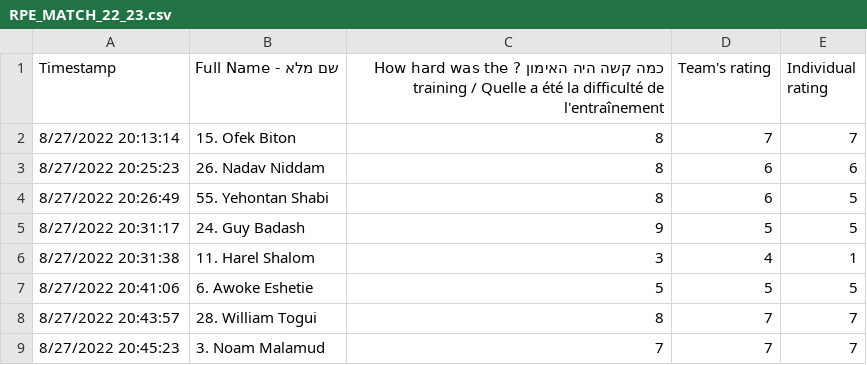
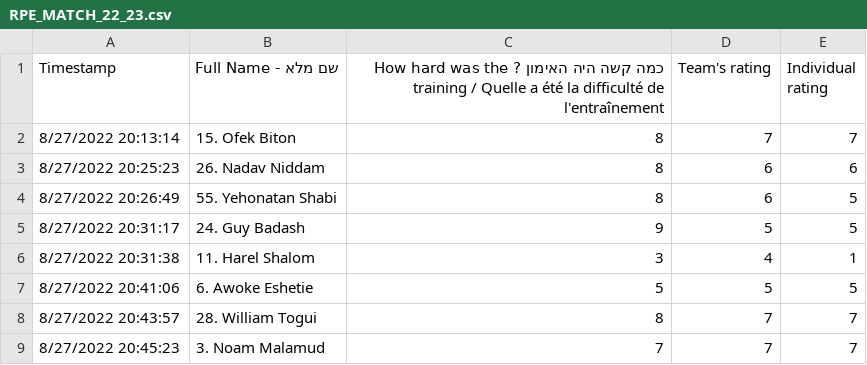
Before and after one commit to danielbusbib/FINAL-PROJECT-IN-DATA-SCIENCE, a CSV file: RPE_MATCH_22_23.csv, drawn as a sheet; only a part is shown.

```diff
--- a/RPE_MATCH_22_23.csv
+++ b/RPE_MATCH_22_23.csv
@@ -3,3 +3,3 @@ Timestamp,שם מלא - Full Name,כמה קשה היה האימון  ?   How har
 8/27/2022 20:25:23,26. Nadav Niddam,8,6,6
-8/27/2022 20:26:49,55. Yehontan Shabi,8,6,5
+8/27/2022 20:26:49,55. Yehonatan Shabi,8,6,5
 8/27/2022 20:31:17,24. Guy Badash,9,5,5
```
Also changed, not shown: data.csv, 4 other files.
